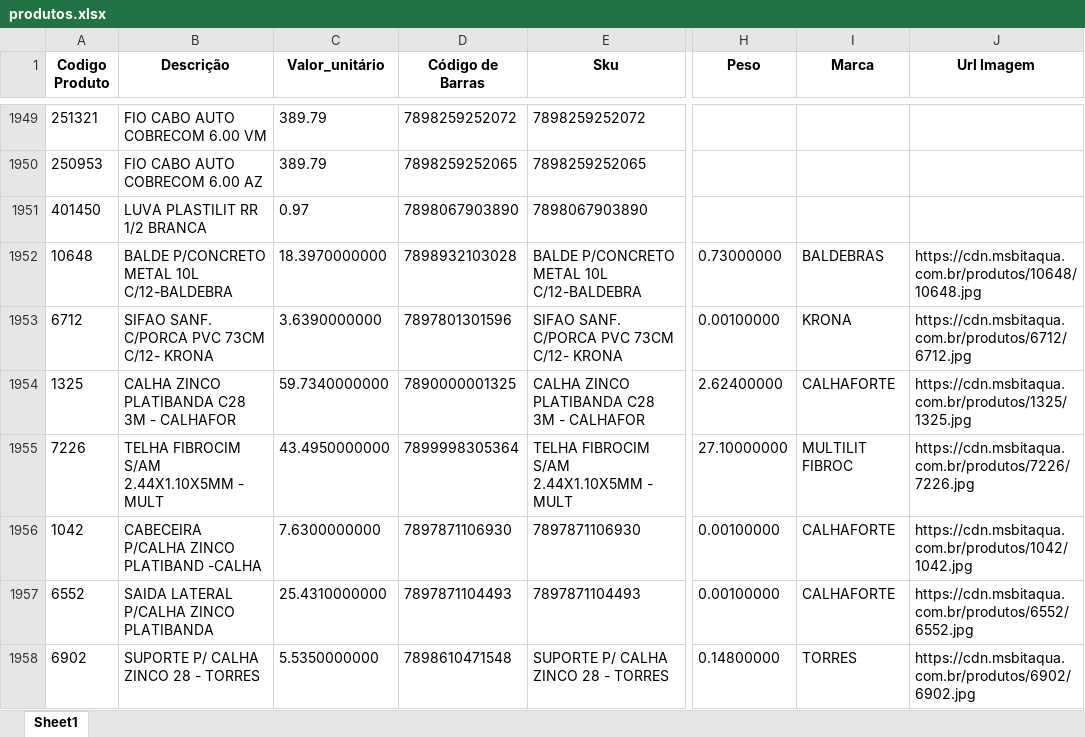
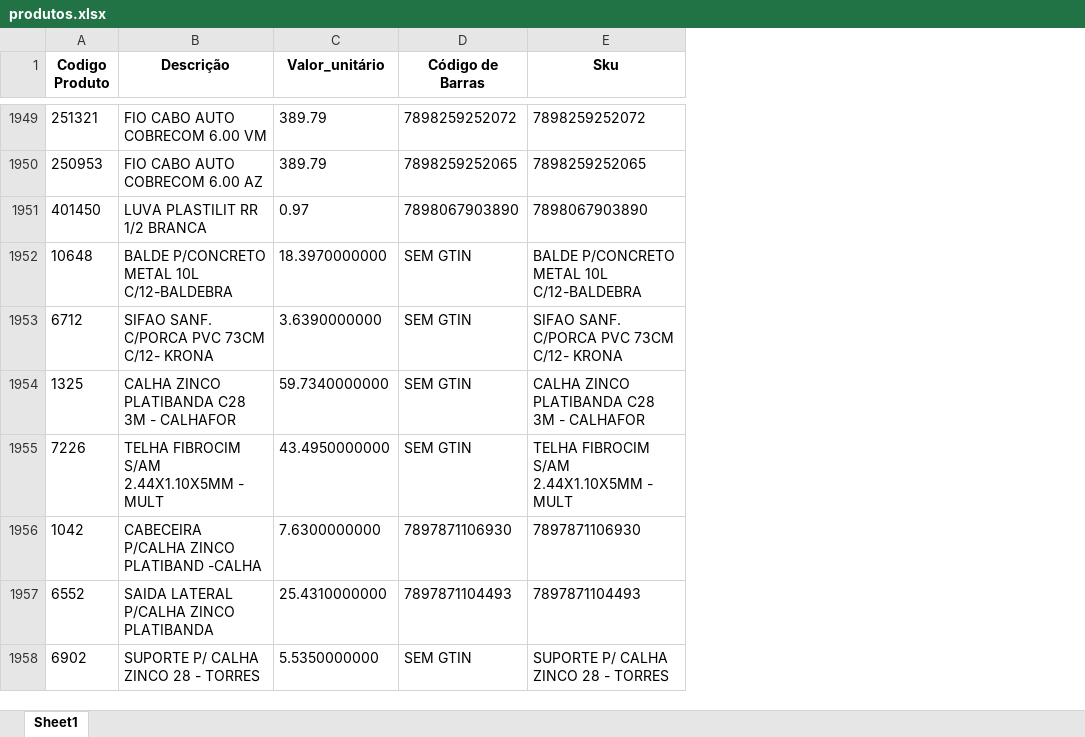
Before and after one commit to Lucas-Fernandes-Silva/auto_shopee, an Excel workbook: produtos.xlsx, sheet Sheet1, drawn as a sheet; only a part is shown, gaps mark what is left out; values as stored, in another font and other column widths than the file's, no borders; the diff covers the shown part only; the diff names each change by its address in the sheet, - before the commit and + after, or states it on an @@ line.

```diff
--- a/produtos.xlsx (sheet Sheet1)
+++ b/produtos.xlsx (sheet Sheet1)
-column H (Peso), rows 1952-1958: 0.73000000 | 0.00100000 | 2.62400000 | 27.10000000 | 0.00100000 | 0.00100000 | 0.14800000
-column I (Marca), rows 1952-1958: BALDEBRAS | KRONA | CALHAFORTE | MULTILIT FIBROC | CALHAFORTE | CALHAFORTE | TORRES
-column J (Url Imagem), rows 1952-1958: https://cdn.msbitaqua.com.br/produtos/10648/10648.jpg | https://cdn.msbitaqua.com.br/produtos/6712/6712.jpg | https://cdn.msbitaqua.com.br/produtos/1325/1325.jpg | https://cdn.msbitaqua.com.br/produtos/7226/7226.jpg | https://cdn.msbitaqua.com.br/produtos/1042/1042.jpg | https://cdn.msbitaqua.com.br/produtos/6552/6552.jpg | https://cdn.msbitaqua.com.br/produtos/6902/6902.jpg
-D1952 (Código de Barras): 7898932103028
+D1952 (Código de Barras): SEM GTIN
-D1953 (Código de Barras): 7897801301596
+D1953 (Código de Barras): SEM GTIN
-D1954 (Código de Barras): 7890000001325
+D1954 (Código de Barras): SEM GTIN
-D1955 (Código de Barras): 7899998305364
+D1955 (Código de Barras): SEM GTIN
-D1958 (Código de Barras): 7898610471548
+D1958 (Código de Barras): SEM GTIN
```
Also changed, not shown: 311 edited cells elsewhere in this sheet, 6 other files.
